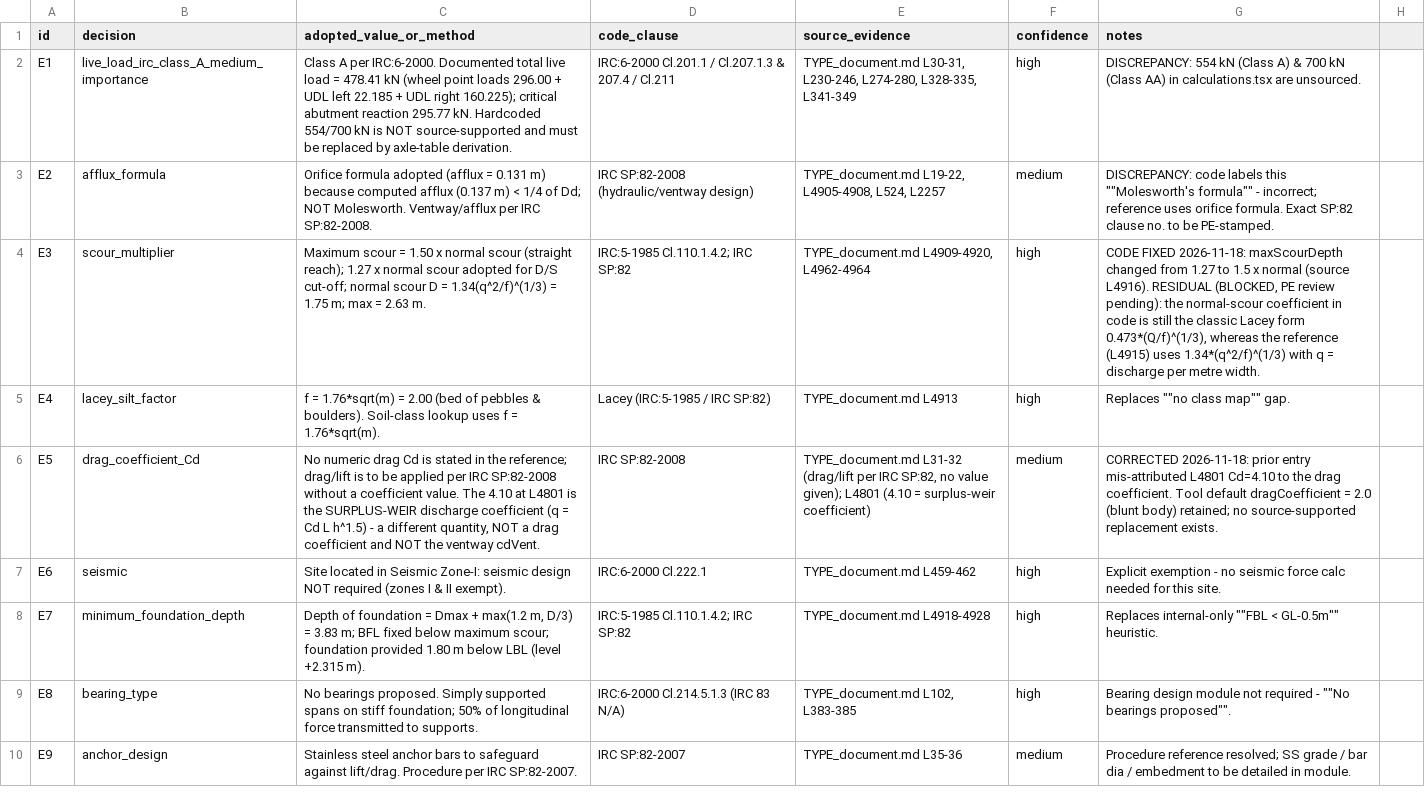
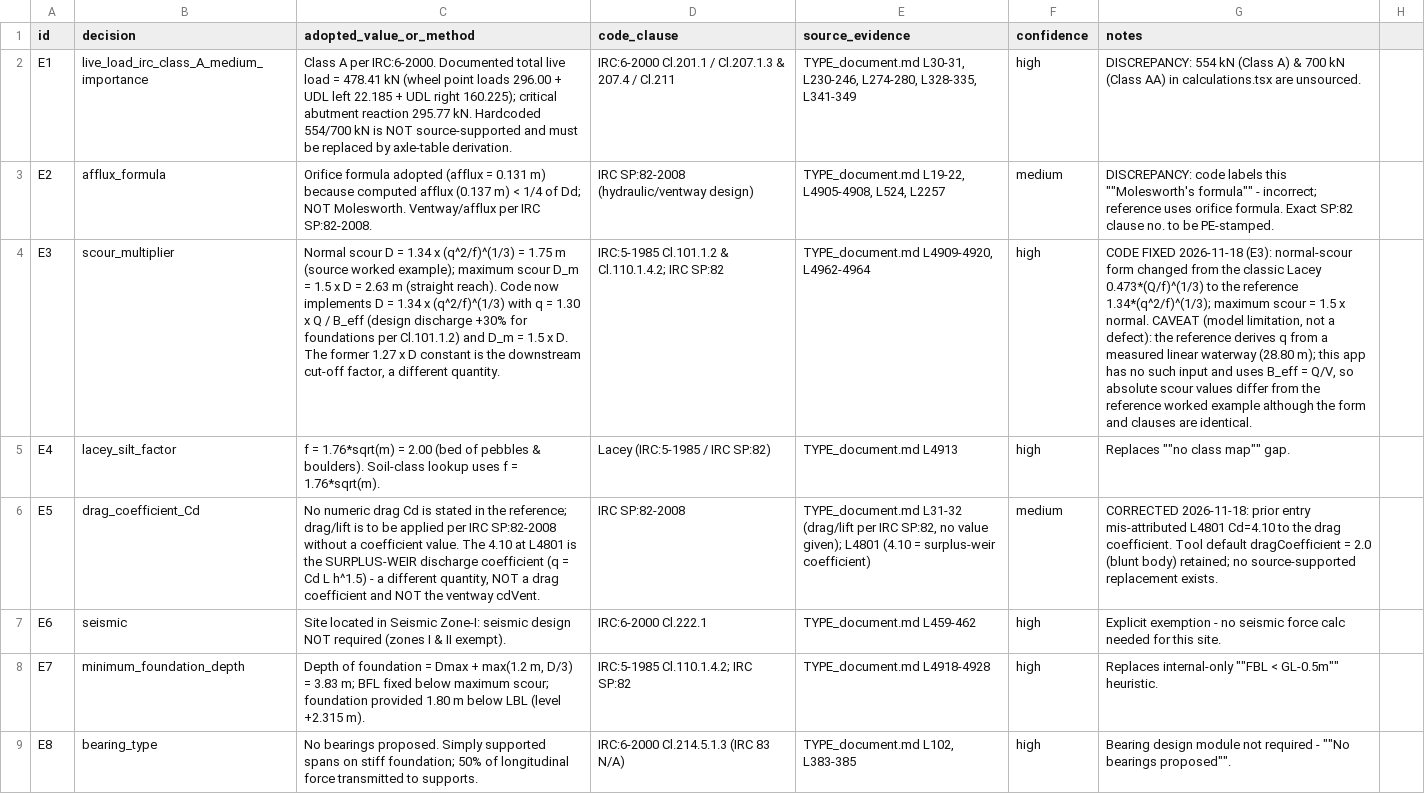
Before and after one commit to CRAJKUMARSINGH/Submersible_Bridge_Design, a CSV file: data/engineering-decisions-e1-e20.csv, drawn as a sheet; only a part is shown; the shorter side is filled out with more unchanged rows; the diff names each change by its address in the sheet, - before the commit and + after, or states it on an @@ line.

Commit message:
fix(design): adopt reference Lacey normal-scour form 1.34*(q^2/f)^(1/3) with q=1.30Q/B_eff; close E3 coefficient blocker (Task 25)

```diff
--- a/data/engineering-decisions-e1-e20.csv
+++ b/data/engineering-decisions-e1-e20.csv
-C4 (adopted_value_or_method): Maximum scour = 1.50 x normal scour (straight reach); 1.27 x normal scour adopted for D/S cut-off; normal scour D = 1.34(q^2/f)^(1/3) = 1.75 m; max = 2.63 m.
+C4 (adopted_value_or_method): Normal scour D = 1.34 x (q^2/f)^(1/3) = 1.75 m (source worked example); maximum scour D_m = 1.5 x D = 2.63 m (straight reach). Code now implements D = 1.34 x (q^2/f)^(1/3) with q = 1.30 x Q / B_eff (design discharge +30% for foundations per Cl.101.1.2) and D_m = 1.5 x D. The former 1.27 x D constant is the downstream cut-off factor, a different quantity.
-D4 (code_clause): IRC:5-1985 Cl.110.1.4.2; IRC SP:82
+D4 (code_clause): IRC:5-1985 Cl.101.1.2 & Cl.110.1.4.2; IRC SP:82
-G4 (notes): CODE FIXED 2026-11-18: maxScourDepth changed from 1.27 to 1.5 x normal (source L4916). RESIDUAL (BLOCKED, PE review pending): the normal-scour coefficient in code is still the classic Lacey form 0.473*(Q/f)^(1/3), whereas the reference (L4915) uses 1.34*(q^2/f)^(1/3) with q = discharge per metre width.
+G4 (notes): CODE FIXED 2026-11-18 (E3): normal-scour form changed from the classic Lacey 0.473*(Q/f)^(1/3) to the reference 1.34*(q^2/f)^(1/3); maximum scour = 1.5 x normal. CAVEAT (model limitation, not a defect): the reference derives q from a measured linear waterway (28.80 m); this app has no such input and uses B_eff = Q/V, so absolute scour values differ from the reference worked example although the form and clauses are identical.
```
Also changed, not shown: 8 other files.
